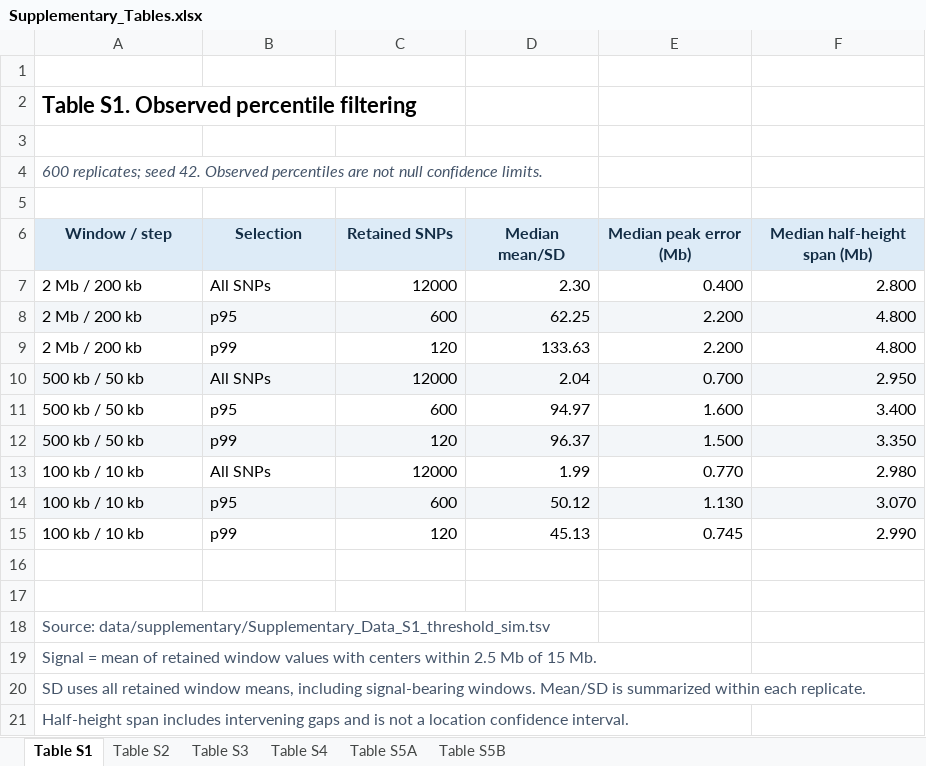
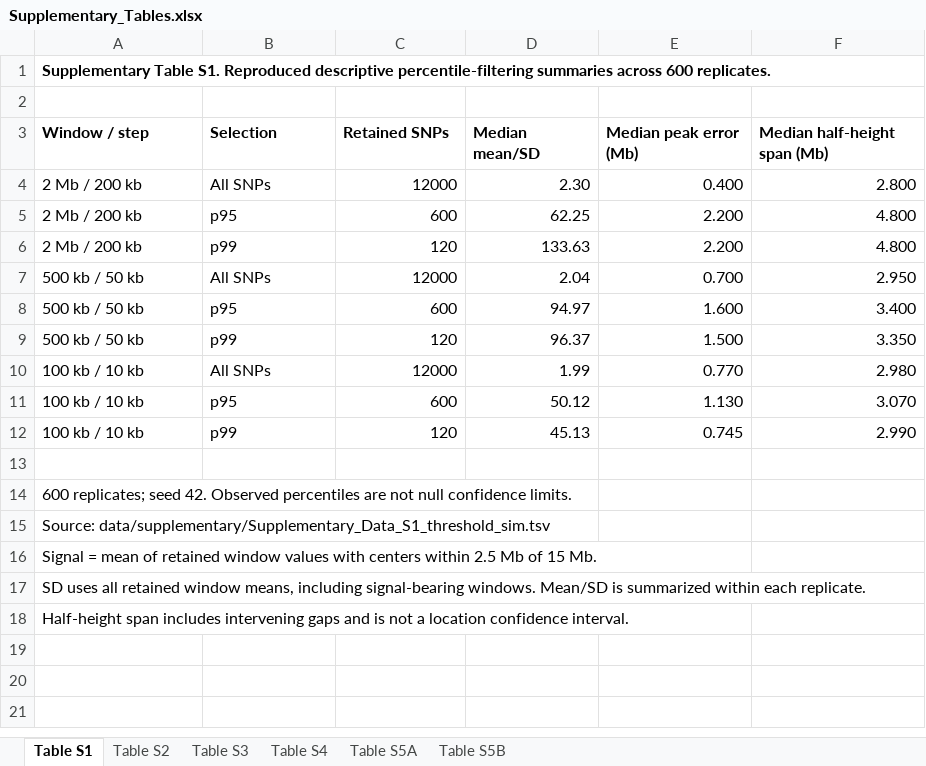
Before and after one commit to Jeondong/qtlseq-refine, an Excel workbook: tables/Supplementary_Tables.xlsx, sheet Table S1, drawn as a sheet; values as stored, in another font and other column widths than the file's, no borders; removed rows and columns are numbered as before the commit, all else as after; the diff names each change by its address in the sheet, - before the commit and + after, or states it on an @@ line.

Commit message:
Use plain supplementary tables and align manuscript titles

```diff
--- a/tables/Supplementary_Tables.xlsx (sheet Table S1)
+++ b/tables/Supplementary_Tables.xlsx (sheet Table S1)
-row 1: (empty)
-A1 (Window / step): Table S1. Observed percentile filtering
+A1 (Window / step): Supplementary Table S1. Reproduced descriptive percentile-filtering summaries across 600 replicates.
@@ A1 text size: smaller @@
-row 3: (empty)
-row 4: 600 replicates; seed 42. Observed percentiles are not null confidence limits.
@@ A3:F3 fill: #DDEBF7 → none, text colour: #132D45 → black, alignment: center → left @@
-A5:F5 fill: #F3F6F9
+A5:F5 fill: none
-A7:F7 fill: #F3F6F9
+A7:F7 fill: none
-A9:F9 fill: #F3F6F9
+A9:F9 fill: none
-A11:F11 fill: #F3F6F9
+A11:F11 fill: none
-A14 (Window / step): (empty)
+A14 (Window / step): 600 replicates; seed 42. Observed percentiles are not null confidence limits.
-A15:A18 text colour: #45556A
+A15:A18 text colour: black
```
Also changed, not shown: sheet Table S3, sheet Table S4, sheet Table S2, sheet Table S5A, sheet Table S5B, formulas that keep their value, 3 other files.
